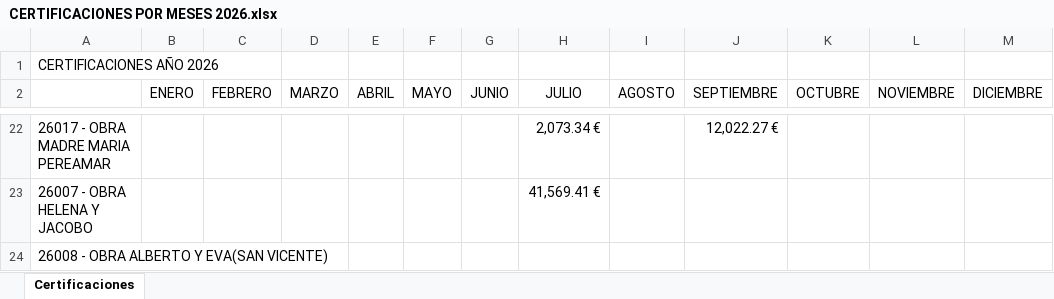
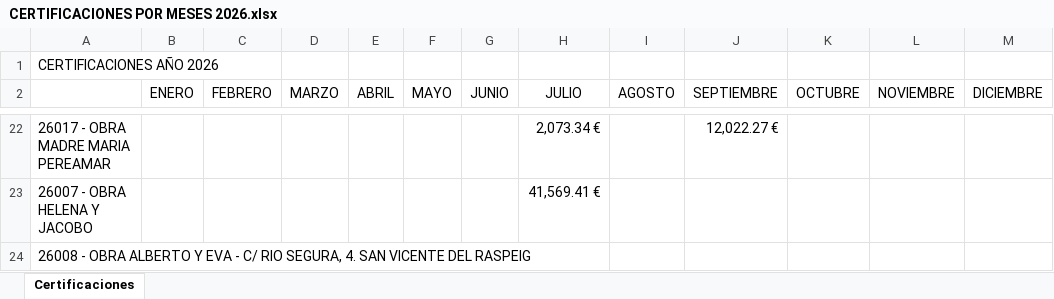
Before and after one commit to juanjosemas/dashboard, an Excel workbook: dashboard/CERTIFICACIONES POR MESES 2026.xlsx, sheet Certificaciones, drawn as a sheet; only a part is shown, gaps mark what is left out; values as stored, in another font and other column widths than the file's, no borders; the diff names each change by its address in the sheet, - before the commit and + after, or states it on an @@ line.

Commit message:
Actualizacion del dashboard

```diff
--- a/dashboard/CERTIFICACIONES POR MESES 2026.xlsx (sheet Certificaciones)
+++ b/dashboard/CERTIFICACIONES POR MESES 2026.xlsx (sheet Certificaciones)
-A24: …ALBERTO Y EVA(SAN VICENTE)
+A24: …ALBERTO Y EVA - C/ RIO SEGURA, 4. SAN VICENTE DEL RASPEIG
```
Also changed, not shown: ECO_STRUCT_Datos.xlsx, dashboard/GASTOS MANO DE OBRA POR MESES 2026.xlsx, 5 other files.
